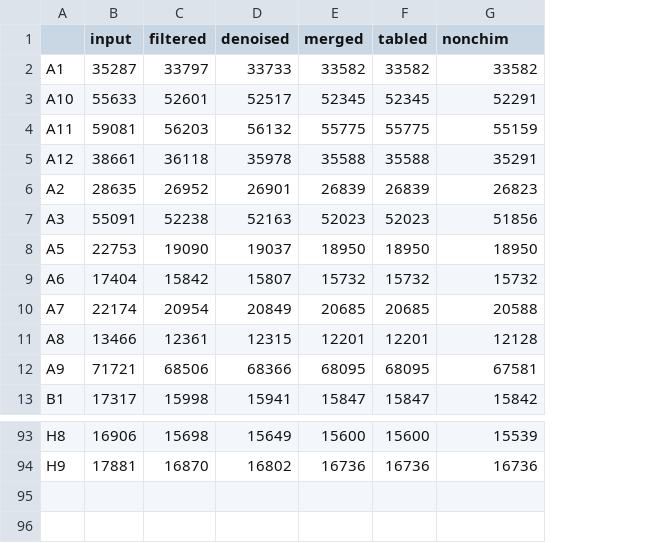
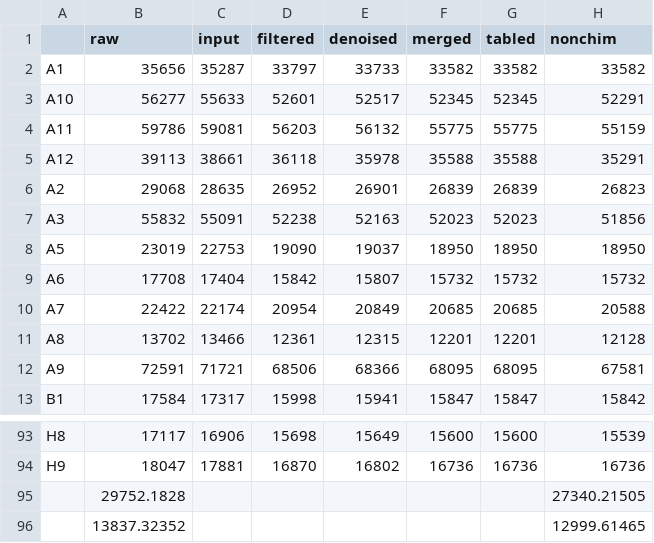
Before and after one commit to Nicfall/moorea_holobiont, a CSV file: mr_16S/mr16s_readstats.csv, drawn as a sheet; only a part is shown, gaps mark what is left out; the diff names each change by its address in the sheet, - before the commit and + after, or states it on an @@ line.

```diff
--- a/mr_16S/mr16s_readstats.csv
+++ b/mr_16S/mr16s_readstats.csv
+column B (raw), rows 2-13: 35656 | 56277 | 59786 | 39113 | 29068 | 55832 | 23019 | 17708 | 22422 | 13702 | 72591 | 17584; rows 93-94: 17117 | 18047
+row 95:  | 29752.1828 |  |  |  |  |  | 27340.21505
+row 96:  | 13837.32352 |  |  |  |  |  | 12999.61465
```
Also changed, not shown: 5 other files.
